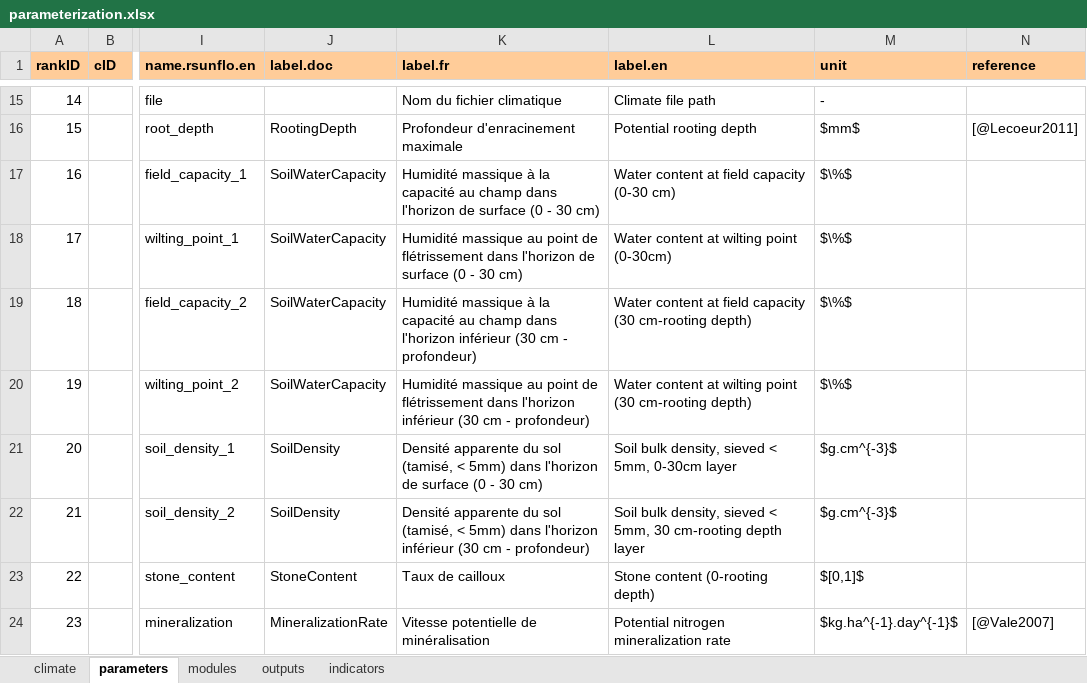
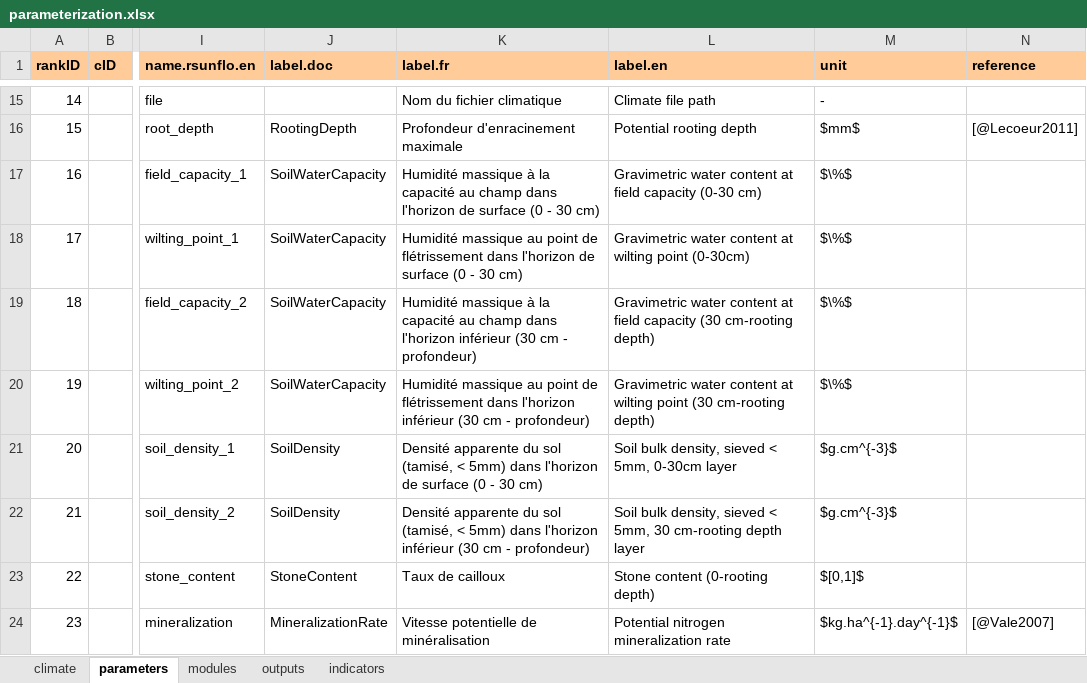
Before and after one commit to picasa/rsunflo, an Excel workbook: inst/doc/files/parameterization.xlsx, sheet parameters, drawn as a sheet; only a part is shown, gaps mark what is left out; values as stored, in another font and other column widths than the file's, no borders; charts and pictures not drawn; the diff names each change by its address in the sheet, - before the commit and + after, or states it on an @@ line.

Commit message:
modified soil parameter documentation

```diff
--- a/inst/doc/files/parameterization.xlsx (sheet parameters)
+++ b/inst/doc/files/parameterization.xlsx (sheet parameters)
-L17 (label.en): Water content at…
+L17 (label.en): Gravimetric water content at…
-L18 (label.en): Water content at wilting point (0-30cm)
+L18 (label.en): Gravimetric water content at wilting point (0-30cm)
-L19 (label.en): Water content at…
+L19 (label.en): Gravimetric water content at…
-L20 (label.en): Water content at…
+L20 (label.en): Gravimetric water content at…
```
Also changed, not shown: inst/doc/files/parameterization_default.xlsx, 2 other files.
